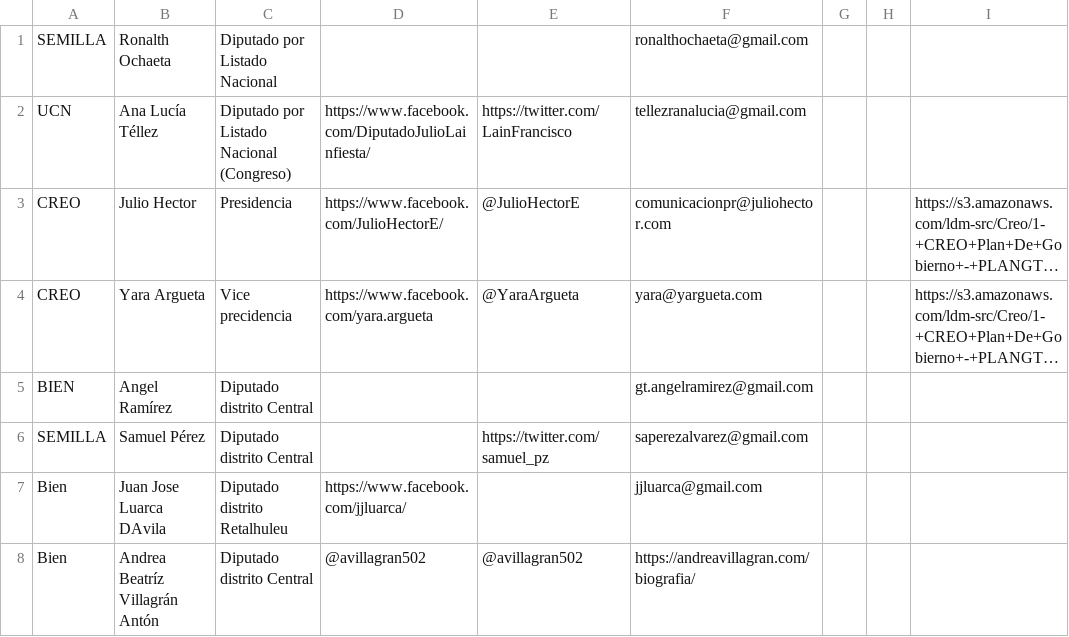
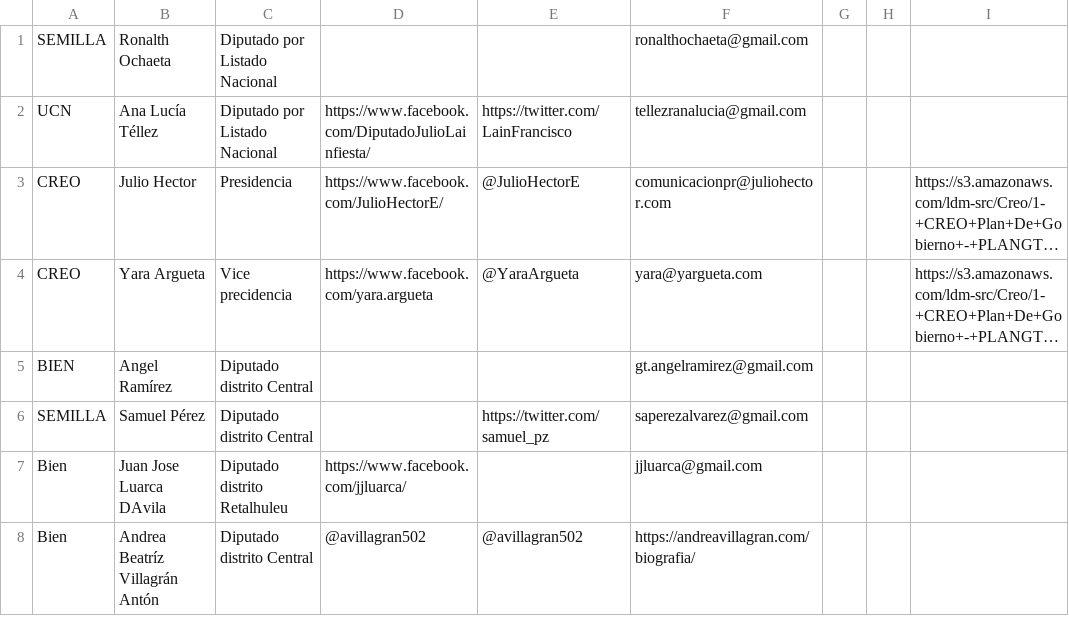
Before and after one commit to RedCiudadana/votainteligente, a CSV file: scripts_and_data/data/nuestraeleccion3.csv, drawn as a sheet; long unchanged cells end in …; the diff names each change by its address in the sheet, - before the commit and + after, or states it on an @@ line.

```diff
--- a/scripts_and_data/data/nuestraeleccion3.csv
+++ b/scripts_and_data/data/nuestraeleccion3.csv
-C2: Diputado por Listado Nacional (Congreso)
+C2: Diputado por Listado Nacional
```
Also changed, not shown: 1 other file.
